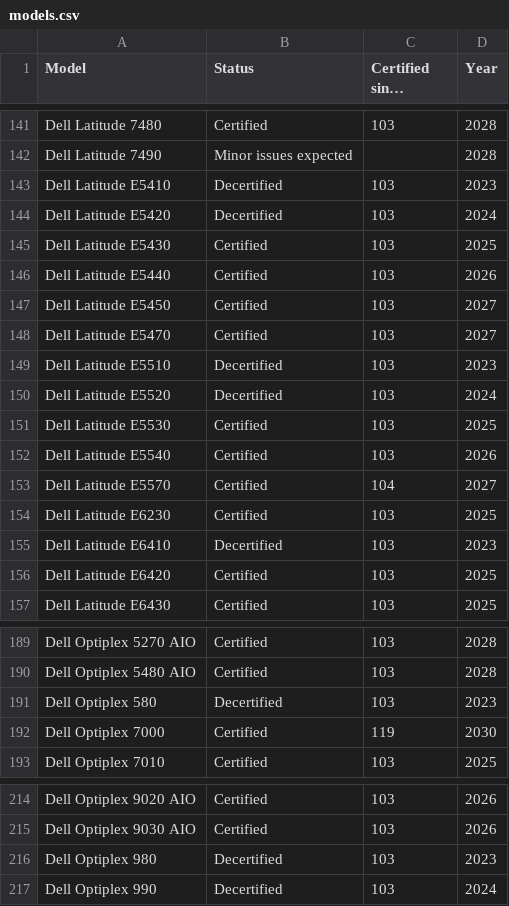
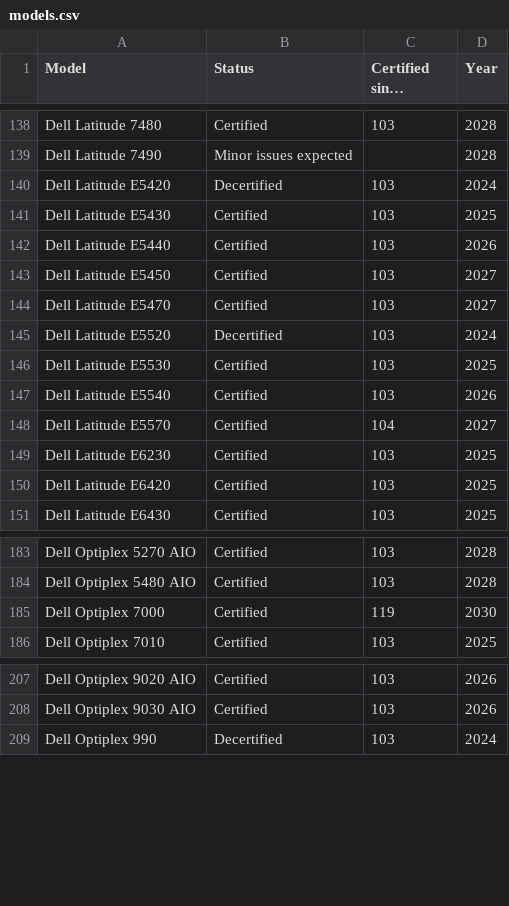
Before and after one commit to fclairamb/chrome-os-flex-models-list, a CSV file: models.csv, drawn as a sheet; only a part is shown, gaps mark what is left out; long unchanged cells end in …; the diff covers the shown part only; the diff names each change by its address in the sheet, - before the commit and + after, or states it on an @@ line.

```diff
--- a/models.csv
+++ b/models.csv
-row 143: Dell Latitude E5410 | Decertified | 103 | 2023
-row 149: Dell Latitude E5510 | Decertified | 103 | 2023
-row 155: Dell Latitude E6410 | Decertified | 103 | 2023
-row 191: Dell Optiplex 580 | Decertified | 103 | 2023
-row 216: Dell Optiplex 980 | Decertified | 103 | 2023
```
Also changed, not shown: 15 removed rows and 3 edited cells elsewhere in this file, 1 other file.
